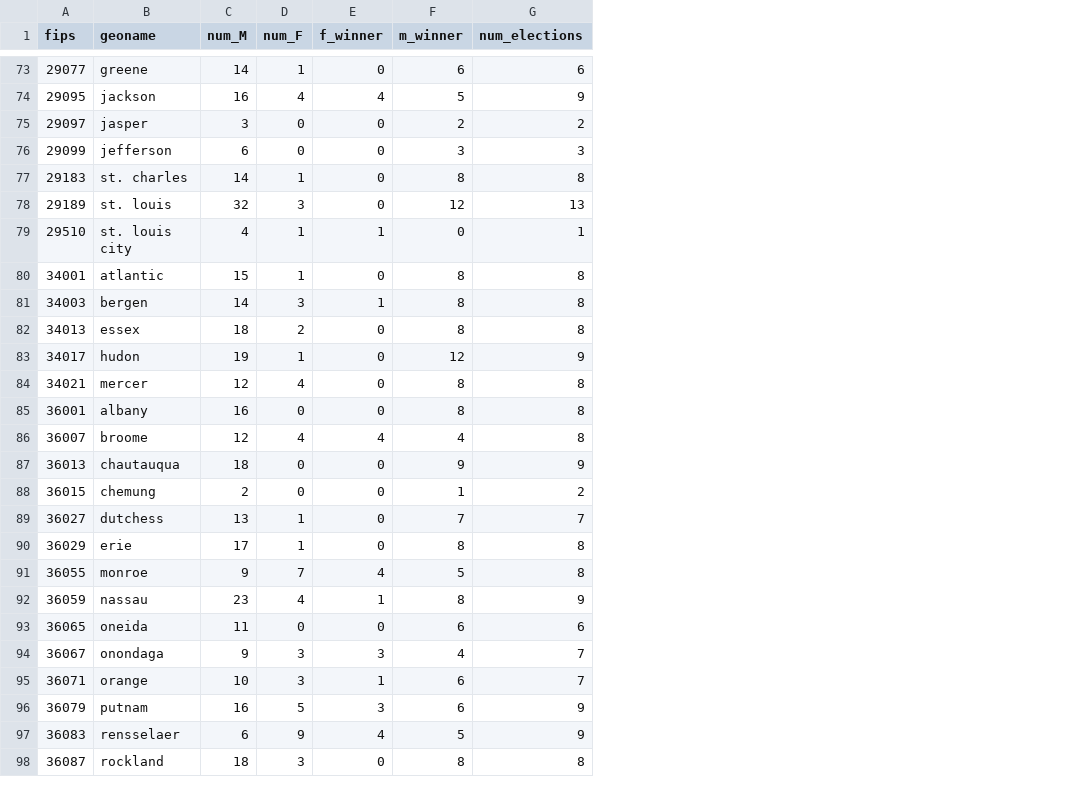
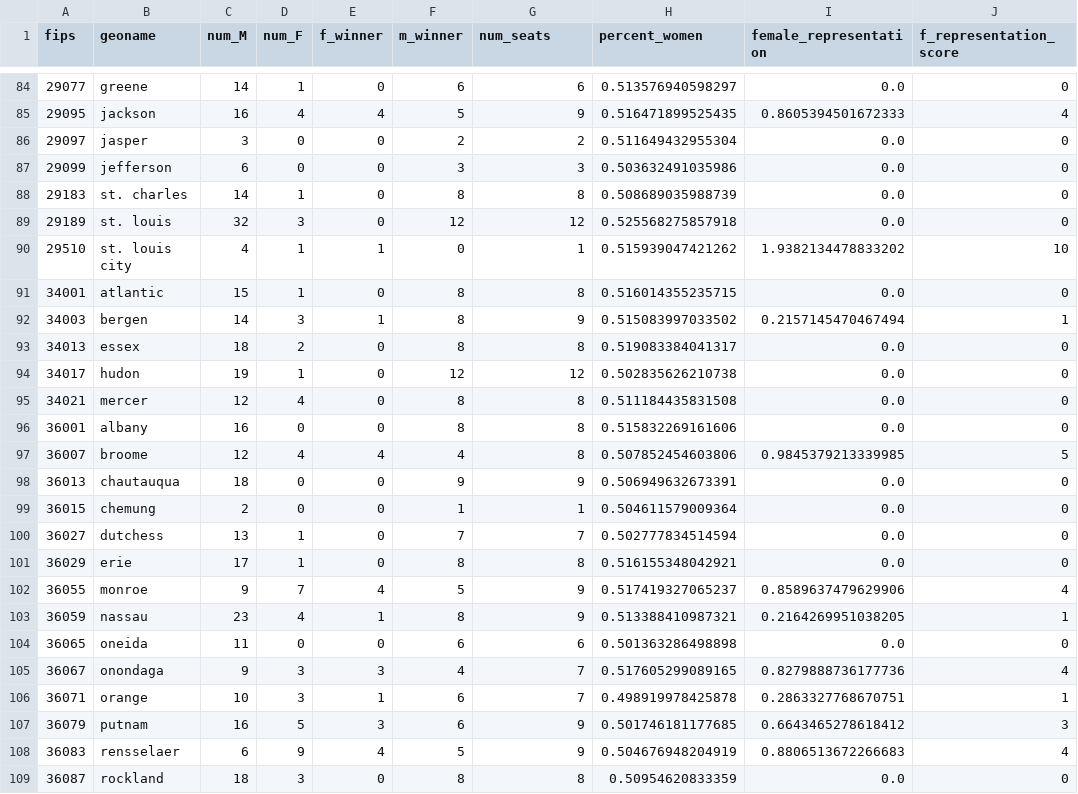
Before and after one commit to code4policy/2024-b1-Local-Election-Database, a CSV file: county-executive-map-data.csv, drawn as a sheet; only a part is shown, gaps mark what is left out; addresses are those after the commit; the diff covers the shown part only; the diff names each change by its address in the sheet, - before the commit and + after, or states it on an @@ line.

Commit message:
Created the representation scores and addressed discrepancies

```diff
--- a/county-executive-map-data.csv
+++ b/county-executive-map-data.csv
+column H (percent_women), rows 84-109: 0.513576940598297 | 0.516471899525435 | 0.511649432955304 | 0.503632491035986 | 0.508689035988739 | 0.525568275857918 | 0.515939047421262 | 0.516014355235715 | 0.515083997033502 | 0.519083384041317 | 0.502835626210738 | 0.511184435831508 | 0.515832269161606 | 0.507852454603806 | 0.506949632673391 | 0.504611579009364 | 0.502777834514594 | 0.516155348042921 | 0.517419327065237 | 0.513388410987321 | 0.501363286498898 | 0.517605299089165 | 0.498919978425878 | 0.501746181177685 | 0.504676948204919 | 0.50954620833359
+column I (female_representation), rows 84-109: 0.0 | 0.8605394501672333 | 0.0 | 0.0 | 0.0 | 0.0 | 1.9382134478833202 | 0.0 | 0.2157145470467494 | 0.0 | 0.0 | 0.0 | 0.0 | 0.9845379213339985 | 0.0 | 0.0 | 0.0 | 0.0 | 0.8589637479629906 | 0.2164269951038205 | 0.0 | 0.8279888736177736 | 0.2863327768670751 | 0.6643465278618412 | 0.8806513672266683 | 0.0
+column J (f_representation_score), rows 84-109: 0 | 4 | 0 | 0 | 0 | 0 | 10 | 0 | 1 | 0 | 0 | 0 | 0 | 5 | 0 | 0 | 0 | 0 | 4 | 1 | 0 | 4 | 1 | 3 | 4 | 0
-G1: num_elections
+G1: num_seats
-G89 (num_seats): 13
+G89 (num_seats): 12
-G92 (num_seats): 8
+G92 (num_seats): 9
-G94 (num_seats): 9
+G94 (num_seats): 12
-G99 (num_seats): 2
+G99 (num_seats): 1
-G102 (num_seats): 8
+G102 (num_seats): 9
```
Also changed, not shown: 12 added rows and 17 edited cells elsewhere in this file, 4 other files.
